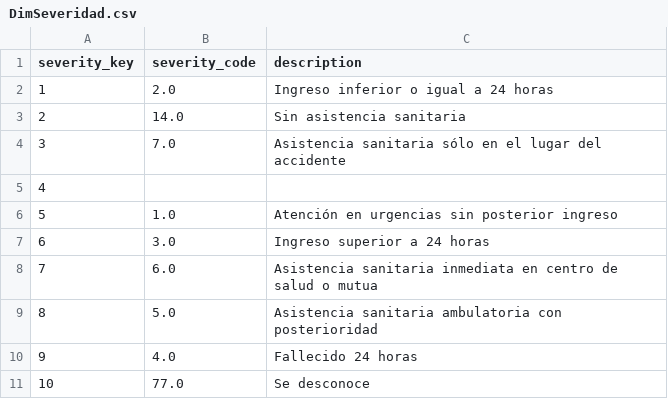
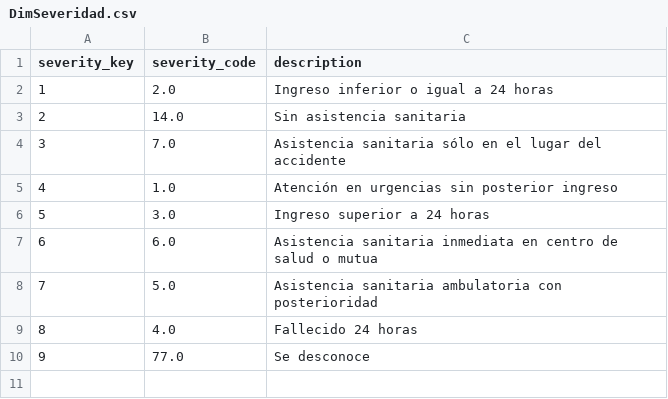
Before and after one commit to martingom4/parcial2, a CSV file: data/Tablas_sql/DimSeveridad.csv, drawn as a sheet; removed rows and columns are numbered as before the commit, all else as after; the diff names each change by its address in the sheet, - before the commit and + after, or states it on an @@ line.

```diff
--- a/data/Tablas_sql/DimSeveridad.csv
+++ b/data/Tablas_sql/DimSeveridad.csv
-row 5: 4
@@ column A (severity_key) renumbered from row 5 down @@
```
Also changed, not shown: data/Tablas_sql/DimTipoAccidente.csv, data/Tablas_sql/DimVehiculo.csv, 1 other file.
